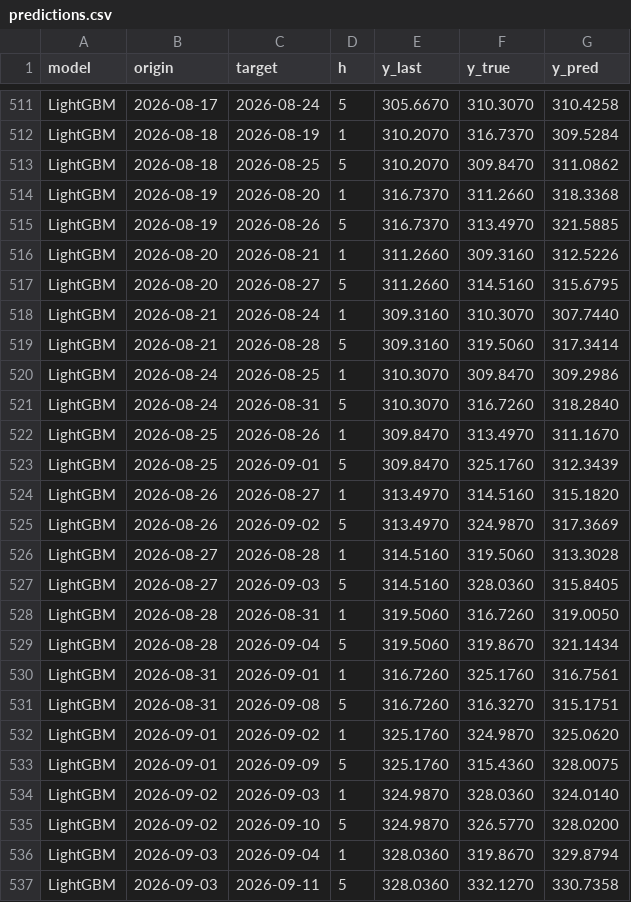
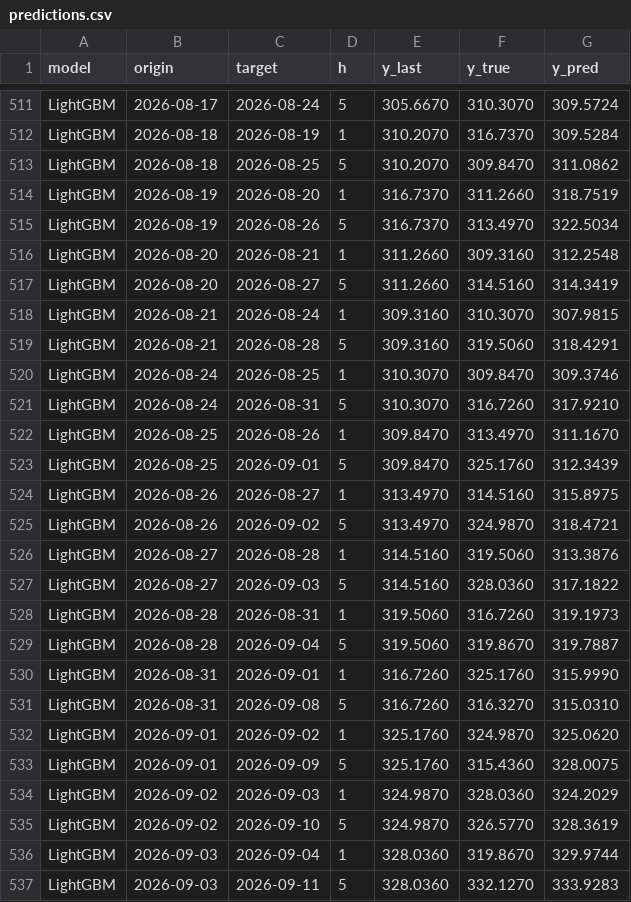
Before and after one commit to MKudryash/aapl-forecast, a CSV file: results/predictions.csv, drawn as a sheet; only a part is shown, gaps mark what is left out; the diff covers the shown part only; the diff names each change by its address in the sheet, - before the commit and + after, or states it on an @@ line.

```diff
--- a/results/predictions.csv
+++ b/results/predictions.csv
-G511 (y_pred): 310.4258
+G511 (y_pred): 309.5724
-G514 (y_pred): 318.3368
+G514 (y_pred): 318.7519
-G515 (y_pred): 321.5885
+G515 (y_pred): 322.5034
-G516 (y_pred): 312.5226
+G516 (y_pred): 312.2548
-G517 (y_pred): 315.6795
+G517 (y_pred): 314.3419
-G518 (y_pred): 307.7440
+G518 (y_pred): 307.9815
-G519 (y_pred): 317.3414
+G519 (y_pred): 318.4291
-G520 (y_pred): 309.2986
+G520 (y_pred): 309.3746
-G521 (y_pred): 318.2840
+G521 (y_pred): 317.9210
-G524 (y_pred): 315.1820
+G524 (y_pred): 315.8975
-G525 (y_pred): 317.3669
+G525 (y_pred): 318.4721
-G526 (y_pred): 313.3028
+G526 (y_pred): 313.3876
-G527 (y_pred): 315.8405
+G527 (y_pred): 317.1822
-G528 (y_pred): 319.0050
+G528 (y_pred): 319.1973
-G529 (y_pred): 321.1434
+G529 (y_pred): 319.7887
-G530 (y_pred): 316.7561
+G530 (y_pred): 315.9990
-G531 (y_pred): 315.1751
+G531 (y_pred): 315.0310
-G534 (y_pred): 324.0140
+G534 (y_pred): 324.2029
-G535 (y_pred): 328.0200
+G535 (y_pred): 328.3619
-G536 (y_pred): 329.8794
+G536 (y_pred): 329.9744
-G537 (y_pred): 330.7358
+G537 (y_pred): 333.9283
```
Also changed, not shown: 166 edited cells elsewhere in this file, results/dm_tests.csv, results/metrics.csv, 24 other files.
